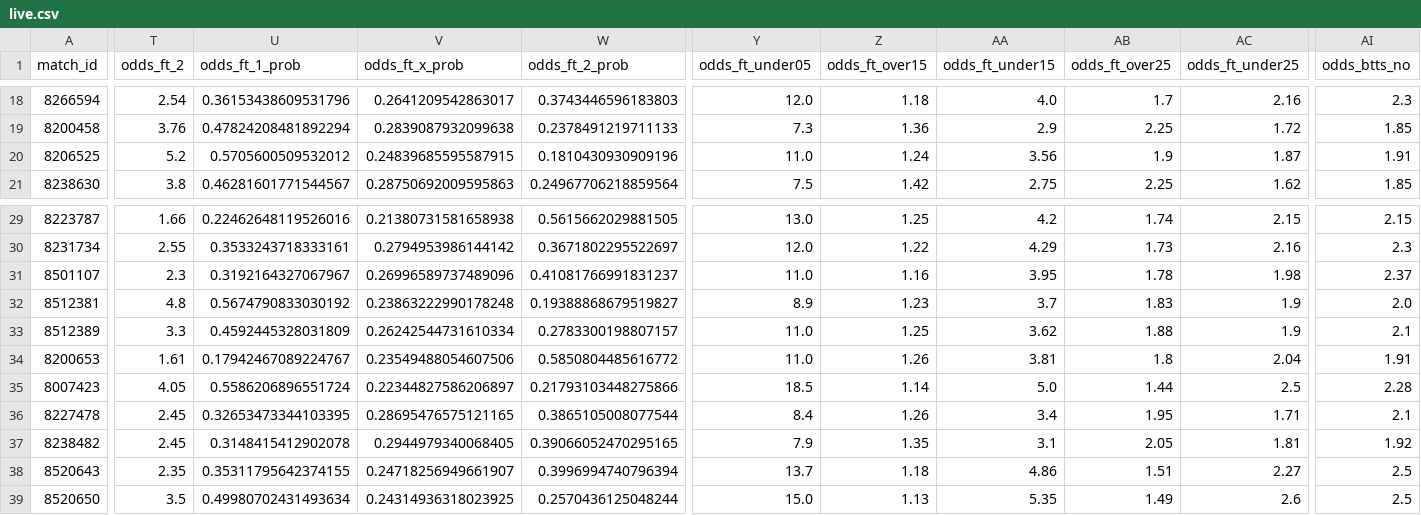
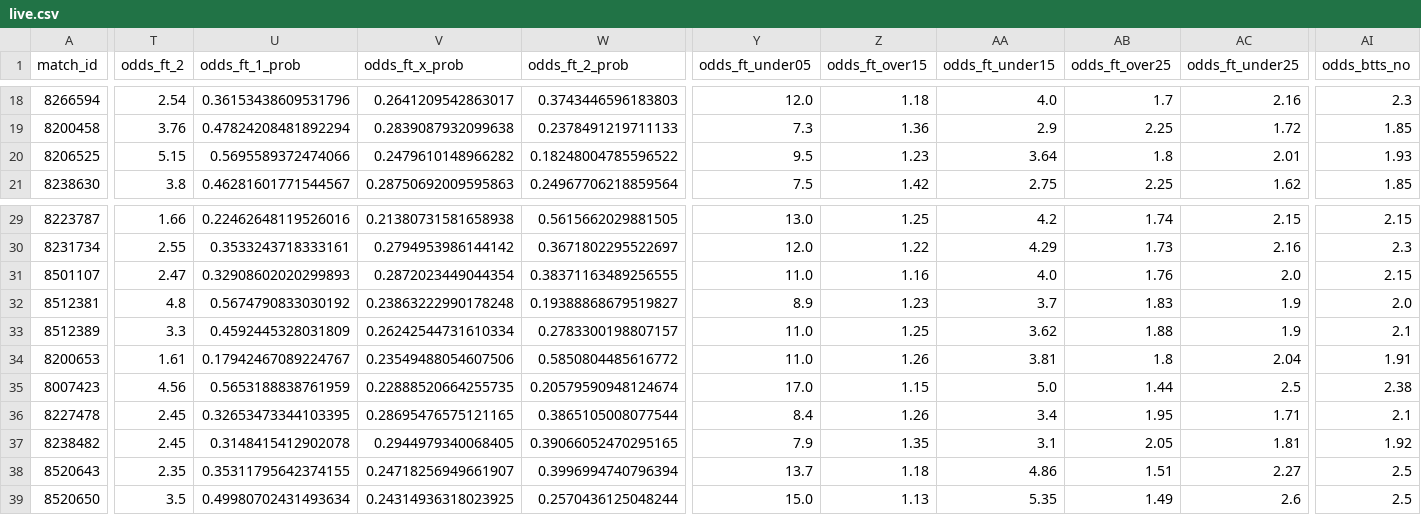
Before and after one commit to housan321/my-football, a CSV file: live.csv, drawn as a sheet; only a part is shown, gaps mark what is left out; the diff covers the shown part only; the diff names each change by its address in the sheet, - before the commit and + after, or states it on an @@ line.

```diff
--- a/live.csv
+++ b/live.csv
-T20 (odds_ft_2): 5.2
+T20 (odds_ft_2): 5.15
-U20 (odds_ft_1_prob): 0.5705600509532012
+U20 (odds_ft_1_prob): 0.5695589372474066
-V20 (odds_ft_x_prob): 0.24839685595587915
+V20 (odds_ft_x_prob): 0.2479610148966282
-W20 (odds_ft_2_prob): 0.1810430930909196
+W20 (odds_ft_2_prob): 0.18248004785596522
-Y20 (odds_ft_under05): 11.0
+Y20 (odds_ft_under05): 9.5
-Z20 (odds_ft_over15): 1.24
+Z20 (odds_ft_over15): 1.23
-AA20 (odds_ft_under15): 3.56
+AA20 (odds_ft_under15): 3.64
-AB20 (odds_ft_over25): 1.9
+AB20 (odds_ft_over25): 1.8
-AC20 (odds_ft_under25): 1.87
+AC20 (odds_ft_under25): 2.01
-AI20 (odds_btts_no): 1.91
+AI20 (odds_btts_no): 1.93
-T31 (odds_ft_2): 2.3
+T31 (odds_ft_2): 2.47
-U31 (odds_ft_1_prob): 0.3192164327067967
+U31 (odds_ft_1_prob): 0.32908602020299893
-V31 (odds_ft_x_prob): 0.26996589737489096
+V31 (odds_ft_x_prob): 0.2872023449044354
-W31 (odds_ft_2_prob): 0.41081766991831237
+W31 (odds_ft_2_prob): 0.38371163489256555
-AA31 (odds_ft_under15): 3.95
+AA31 (odds_ft_under15): 4.0
-AB31 (odds_ft_over25): 1.78
+AB31 (odds_ft_over25): 1.76
-AC31 (odds_ft_under25): 1.98
+AC31 (odds_ft_under25): 2.0
-AI31 (odds_btts_no): 2.37
+AI31 (odds_btts_no): 2.15
-T35 (odds_ft_2): 4.05
+T35 (odds_ft_2): 4.56
-U35 (odds_ft_1_prob): 0.5586206896551724
+U35 (odds_ft_1_prob): 0.5653188838761959
-V35 (odds_ft_x_prob): 0.22344827586206897
+V35 (odds_ft_x_prob): 0.22888520664255735
-W35 (odds_ft_2_prob): 0.21793103448275866
+W35 (odds_ft_2_prob): 0.20579590948124674
-Y35 (odds_ft_under05): 18.5
+Y35 (odds_ft_under05): 17.0
-Z35 (odds_ft_over15): 1.14
+Z35 (odds_ft_over15): 1.15
-AI35 (odds_btts_no): 2.28
+AI35 (odds_btts_no): 2.38
```
Also changed, not shown: 161 edited cells elsewhere in this file, extracted_features_complete.csv, predictions_output.csv.
